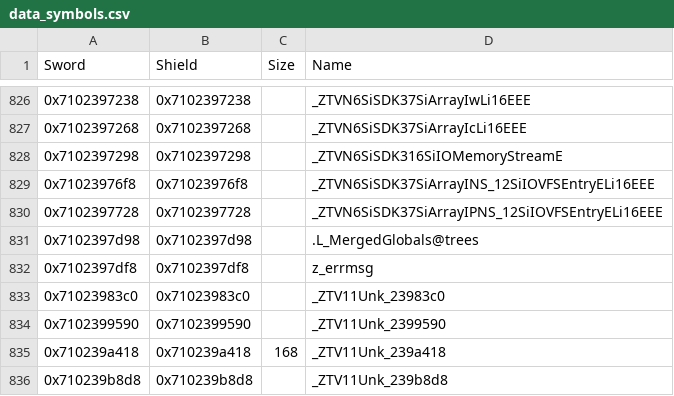
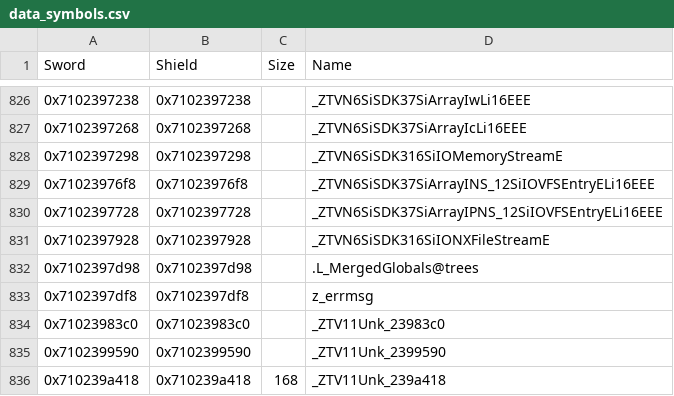
Before and after one commit to gccody/pokemon-sw-sh-decomp, a CSV file: data/data_symbols.csv, drawn as a sheet; only a part is shown, gaps mark what is left out; the shorter side is filled out with more unchanged rows.

Commit message:
lib/yebis: SiSDK3::SiIONXFileStream
57 functions, 8,716 bytes, match in both games: the constructor, the
destructors and 54 virtual functions of SiIO_NX_FileStream_Impl.cpp
(open, close, seek, the typed reads and writes, the string writers, the
printf and scanf members). The stream reads a C file through a 64 KB
buffer inside the object (or a buffer of the whole file's size), or
hands every call to the stream of a mounted archive's file.

Six more are written and marked m with their reasons: the buffered read
and write (0x7100588cc0, 0x710058a520: the same instructions, one test
and the layout of the blocks after the loop differ) and the four string
readers vf35 to vf38 (two registers swapped: the two live ranges are
within four instructions of each other in size). vf39 to vf42 aren't
written.

Include/SiIO/SiIO_Stream.h declares SiSDK3::ISiIOStream, the interface
RTTI names as the streams' base, for the code that holds a stream.
Unk_4bf660 gets an inline destructor that calls the out-of-line one by
the name leafgen gave it, so that an object's destructor destroys the
member after its strings.

```diff
--- a/data/data_symbols.csv
+++ b/data/data_symbols.csv
@@ -830,2 +830,3 @@ Sword,Shield,Size,Name
 0x7102397728,0x7102397728,,_ZTVN6SiSDK37SiArrayIPNS_12SiIOVFSEntryELi16EEE
+0x7102397928,0x7102397928,,_ZTVN6SiSDK316SiIONXFileStreamE
 0x7102397d98,0x7102397d98,,.L_MergedGlobals@trees
```
Also changed, not shown: 6 other files.
